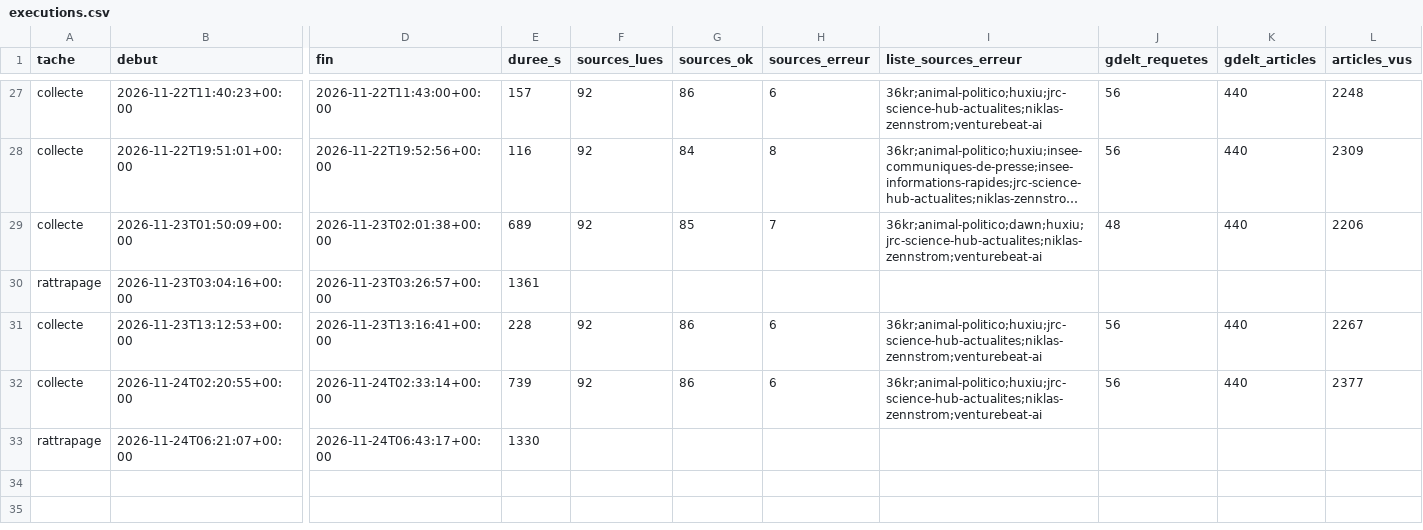
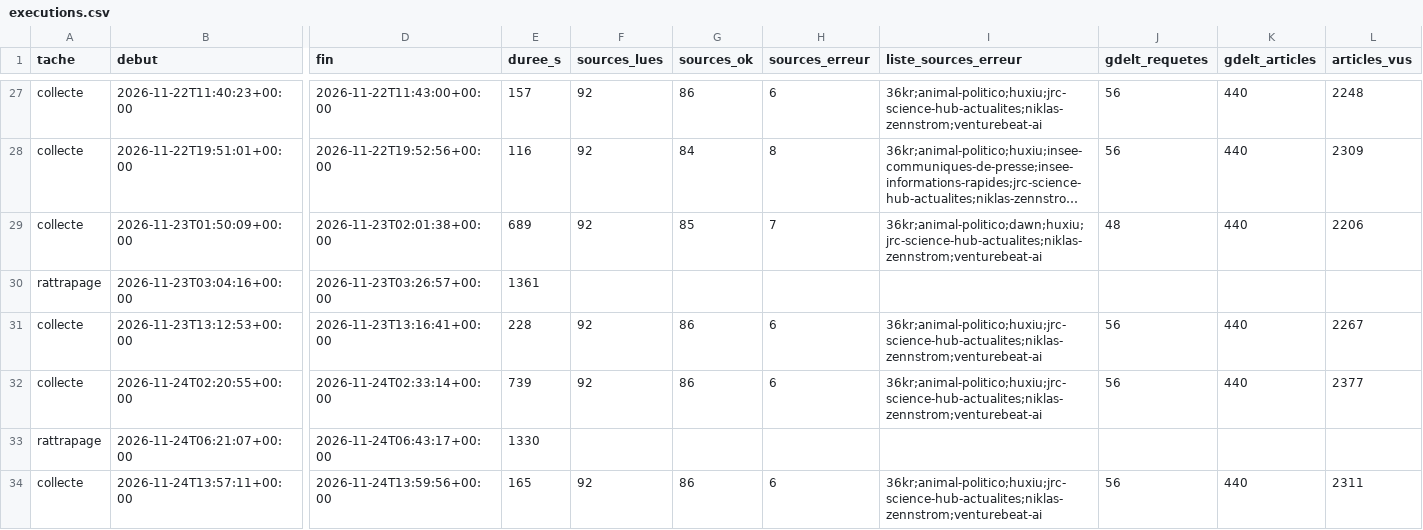
Before and after one commit to GabrielPlassat/tableaubord_innov, a CSV file: journal/executions.csv, drawn as a sheet; only a part is shown, gaps mark what is left out; long unchanged cells end in …; rows hold the shown columns only; the diff names each change by its address in the sheet, - before the commit and + after, or states it on an @@ line.

```diff
--- a/journal/executions.csv
+++ b/journal/executions.csv
+row 34: collecte | 2026-11-24T13:57:11+00:00 | 2026-11-24T13:59:56+00:00 | 165 | 92 | 86 | 6 | 36kr;animal-politico;huxiu;jrc-science-hub-actualites;niklas-zennstrom;venturebeat-ai | 56 | 440 | 2311
```
Also changed, not shown: journal/collecte_sources.csv, journal/stock_du_mois.csv, 1 other file.
